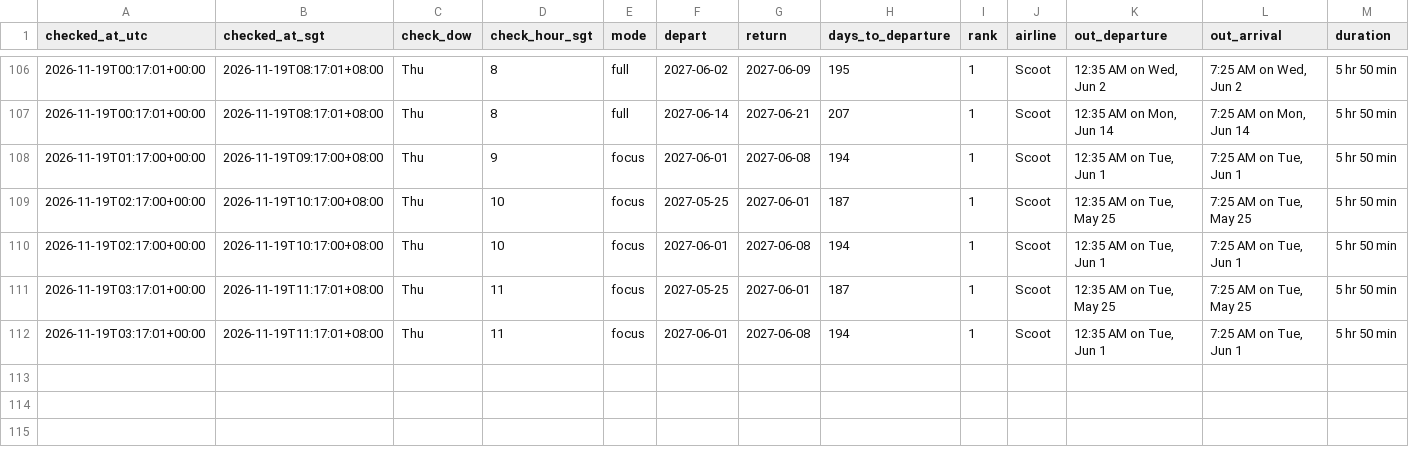
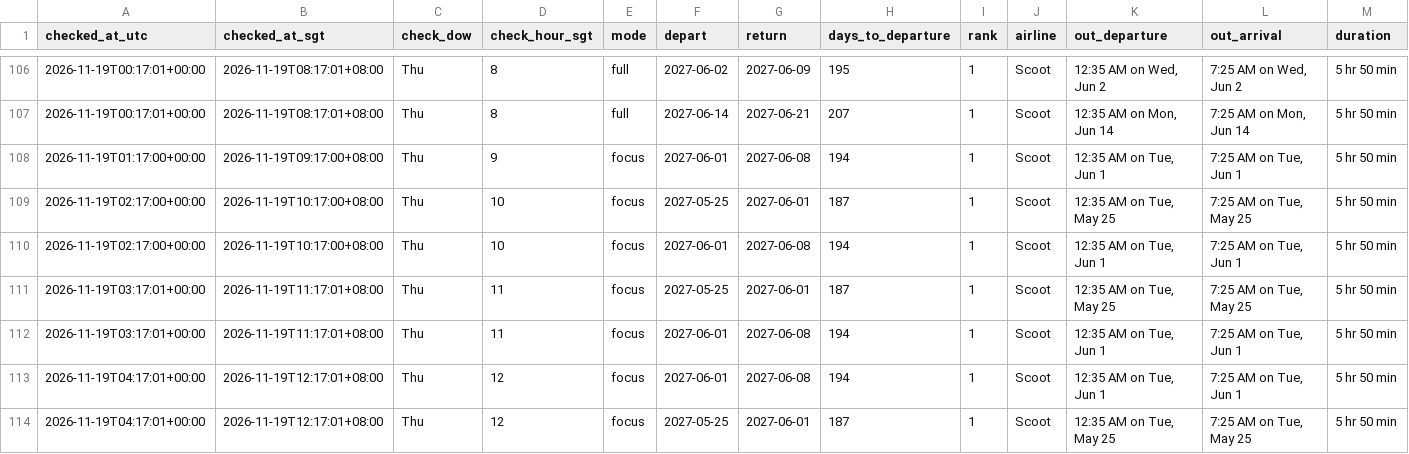
Before and after one commit to weitanjun123/ducktrader-flight-bot, a CSV file: data/prices.csv, drawn as a sheet; only a part is shown, gaps mark what is left out; rows hold the shown columns only; the diff names each change by its address in the sheet, - before the commit and + after, or states it on an @@ line.

```diff
--- a/data/prices.csv
+++ b/data/prices.csv
+row 113: 2026-11-19T04:17:01+00:00 | 2026-11-19T12:17:01+08:00 | Thu | 12 | focus | 2027-06-01 | 2027-06-08 | 194 | 1 | Scoot | 12:35 AM on Tue, Jun 1 | 7:25 AM on Tue, Jun 1 | 5 hr 50 min
+row 114: 2026-11-19T04:17:01+00:00 | 2026-11-19T12:17:01+08:00 | Thu | 12 | focus | 2027-05-25 | 2027-06-01 | 187 | 1 | Scoot | 12:35 AM on Tue, May 25 | 7:25 AM on Tue, May 25 | 5 hr 50 min
```
Also changed, not shown: 1 other file.
